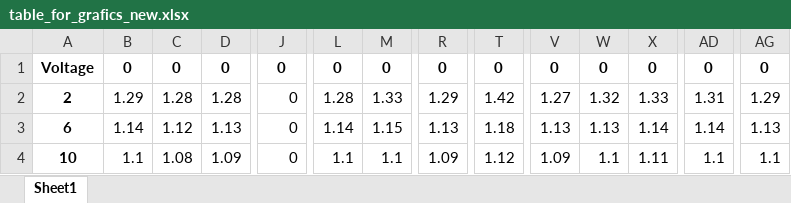
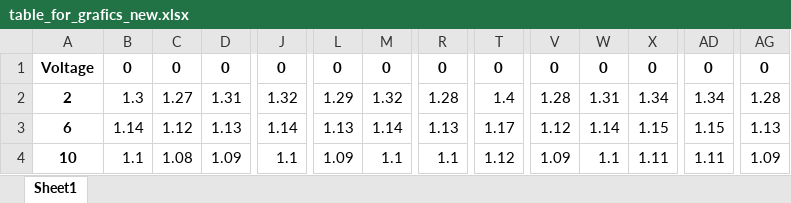
Before and after one commit to arturgadelshin/Ethernet_globus, an Excel workbook: table_for_grafics_new.xlsx, sheet Sheet1, drawn as a sheet; only a part is shown, gaps mark what is left out; values as stored, in another font and other column widths than the file's, no borders; the diff covers the shown part only; the diff names each change by its address in the sheet, - before the commit and + after, or states it on an @@ line.

```diff
--- a/table_for_grafics_new.xlsx (sheet Sheet1)
+++ b/table_for_grafics_new.xlsx (sheet Sheet1)
-B2: 1.29
+B2: 1.3
-C2: 1.28
+C2: 1.27
-D2: 1.28
+D2: 1.31
-J2: 0
+J2: 1.32
-L2: 1.28
+L2: 1.29
-M2: 1.33
+M2: 1.32
-R2: 1.29
+R2: 1.28
-T2: 1.42
+T2: 1.4
-V2: 1.27
+V2: 1.28
-W2: 1.32
+W2: 1.31
-X2: 1.33
+X2: 1.34
-AD2: 1.31
+AD2: 1.34
-AG2: 1.29
+AG2: 1.28
-J3: 0
+J3: 1.14
-L3: 1.14
+L3: 1.13
-M3: 1.15
+M3: 1.14
-T3: 1.18
+T3: 1.17
-V3: 1.13
+V3: 1.12
-W3: 1.13
+W3: 1.14
-X3: 1.14
+X3: 1.15
-AD3: 1.14
+AD3: 1.15
-J4: 0
+J4: 1.1
-L4: 1.1
+L4: 1.09
-R4: 1.09
+R4: 1.1
-AD4: 1.1
+AD4: 1.11
-AG4: 1.1
+AG4: 1.09
```
Also changed, not shown: 40 edited cells elsewhere in this sheet, table_for_grafics.xlsx, 2 other files.
